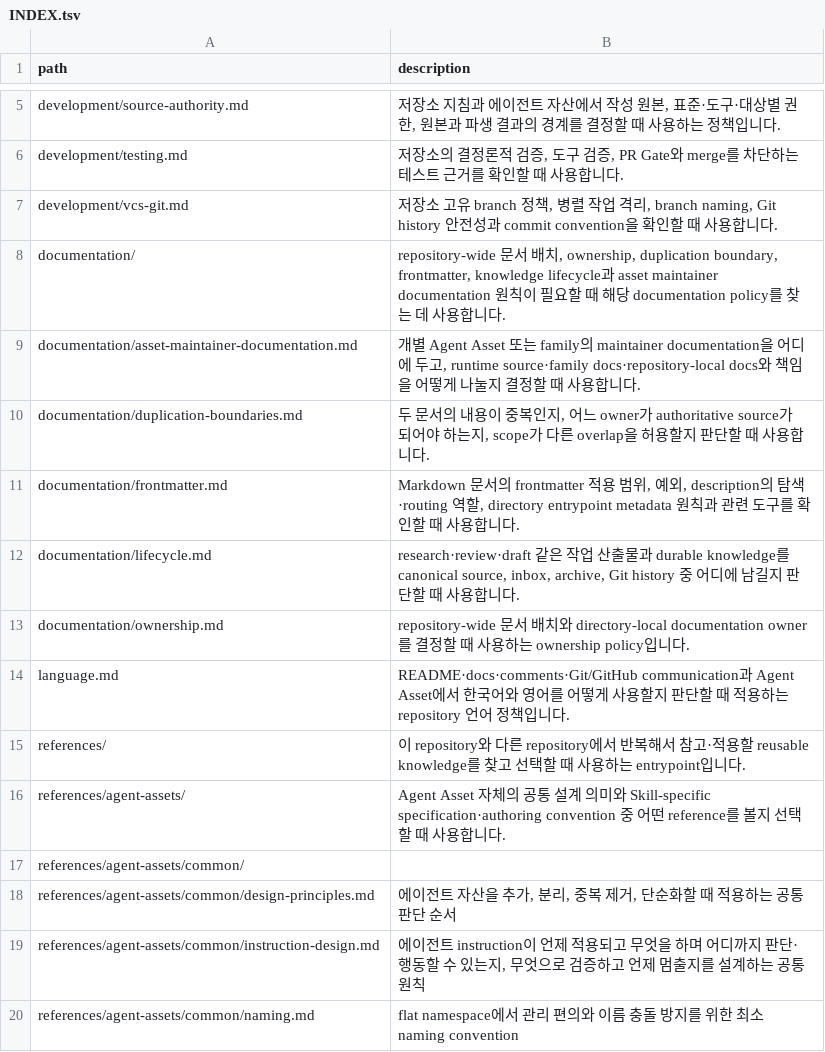
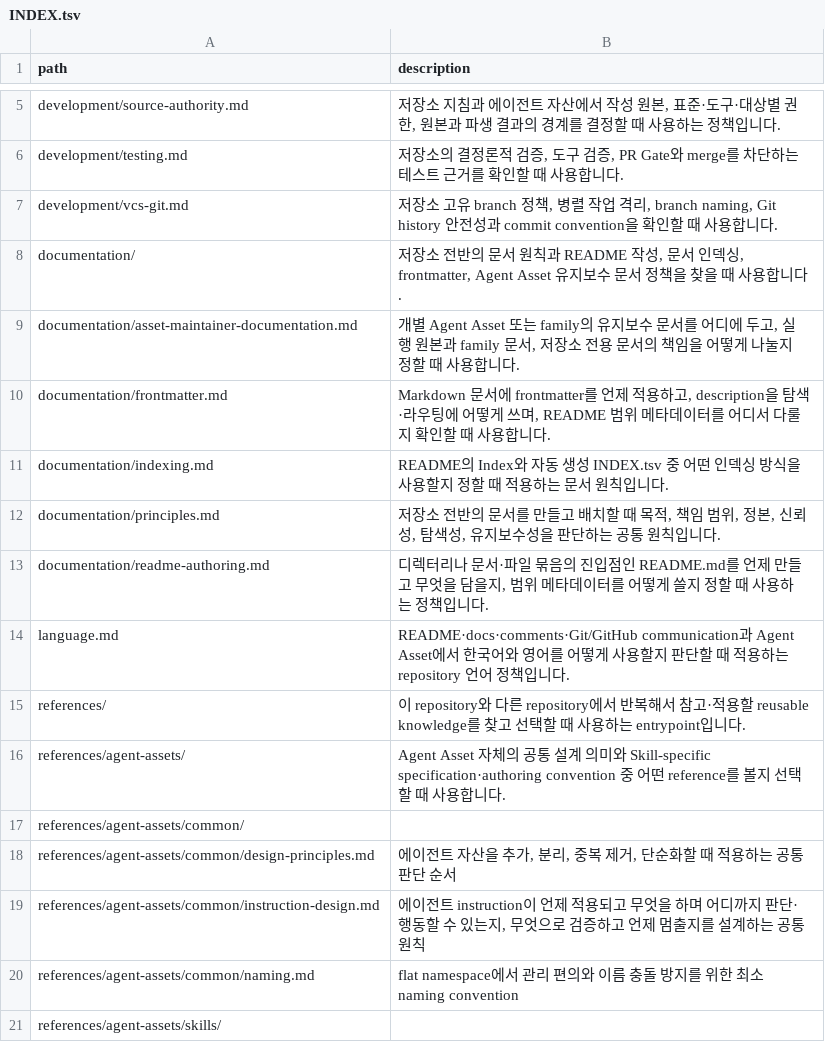
Before and after one commit to mols3131d/mols-agent-assets, a TSV file: docs/INDEX.tsv, drawn as a sheet; only a part is shown, gaps mark what is left out; the shorter side is filled out with more unchanged rows.

Commit message:
docs(documentation): 문서 원칙과 진입점 정책 정리 (#202)
저장소 전반의 문서 원칙과 README·인덱싱 정책을 정리하고, Human 및 LLM·AI Agent 목적과 문서 책임 경계를 명확히 합니다.

```diff
--- a/docs/INDEX.tsv
+++ b/docs/INDEX.tsv
@@ -7,8 +7,8 @@ development/testing.md	저장소의 결정론적 검증, 도구 검증, PR Gate
 development/vcs-git.md	저장소 고유 branch 정책, 병렬 작업 격리, branch naming, Git history 안전성과 commit convention을 확인할 때 사용합니다.
-documentation/	repository-wide 문서 배치, ownership, duplication boundary, frontmatter, knowledge lifecycle과 asset maintainer documentation 원칙이 필요할 때 해당 documentation policy를 찾는 데 사용합니다.
-documentation/asset-maintainer-documentation.md	개별 Agent Asset 또는 family의 maintainer documentation을 어디에 두고, runtime source·family docs·repository-local docs와 책임을 어떻게 나눌지 결정할 때 사용합니다.
-documentation/duplication-boundaries.md	두 문서의 내용이 중복인지, 어느 owner가 authoritative source가 되어야 하는지, scope가 다른 overlap을 허용할지 판단할 때 사용합니다.
-documentation/frontmatter.md	Markdown 문서의 frontmatter 적용 범위, 예외, description의 탐색·routing 역할, directory entrypoint metadata 원칙과 관련 도구를 확인할 때 사용합니다.
-documentation/lifecycle.md	research·review·draft 같은 작업 산출물과 durable knowledge를 canonical source, inbox, archive, Git history 중 어디에 남길지 판단할 때 사용합니다.
-documentation/ownership.md	repository-wide 문서 배치와 directory-local documentation owner를 결정할 때 사용하는 ownership policy입니다.
+documentation/	저장소 전반의 문서 원칙과 README 작성, 문서 인덱싱, frontmatter, Agent Asset 유지보수 문서 정책을 찾을 때 사용합니다.
+documentation/asset-maintainer-documentation.md	개별 Agent Asset 또는 family의 유지보수 문서를 어디에 두고, 실행 원본과 family 문서, 저장소 전용 문서의 책임을 어떻게 나눌지 정할 때 사용합니다.
+documentation/frontmatter.md	Markdown 문서에 frontmatter를 언제 적용하고, description을 탐색·라우팅에 어떻게 쓰며, README 범위 메타데이터를 어디서 다룰지 확인할 때 사용합니다.
+documentation/indexing.md	README의 Index와 자동 생성 INDEX.tsv 중 어떤 인덱싱 방식을 사용할지 정할 때 적용하는 문서 원칙입니다.
+documentation/principles.md	저장소 전반의 문서를 만들고 배치할 때 목적, 책임 범위, 정본, 신뢰성, 탐색성, 유지보수성을 판단하는 공통 원칙입니다.
+documentation/readme-authoring.md	디렉터리나 문서·파일 묶음의 진입점인 README.md를 언제 만들고 무엇을 담을지, 범위 메타데이터를 어떻게 쓸지 정할 때 사용하는 정책입니다.
 language.md	README·docs·comments·Git/GitHub communication과 Agent Asset에서 한국어와 영어를 어떻게 사용할지 판단할 때 적용하는 repository 언어 정책입니다.
```
Also changed, not shown: 18 other files.
